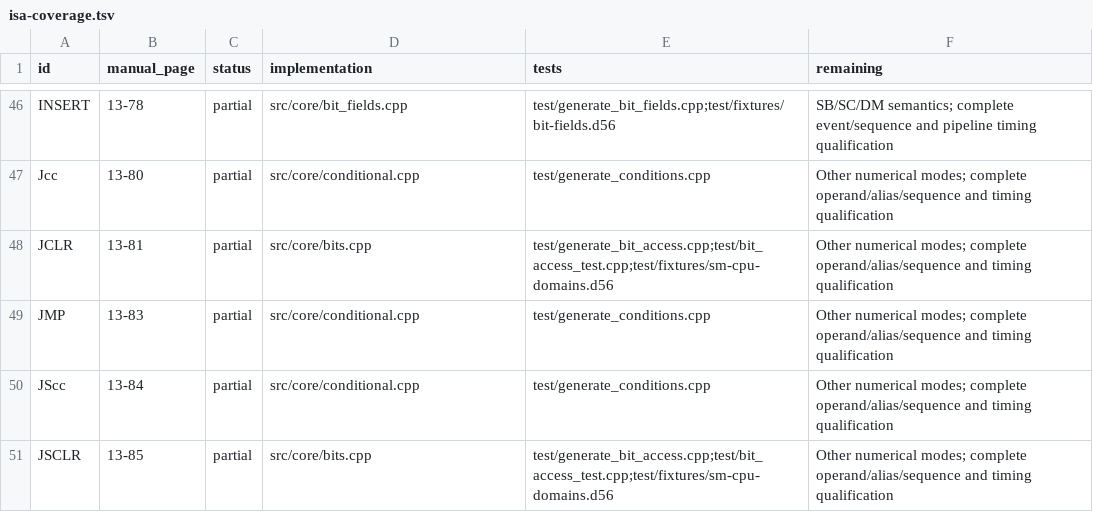
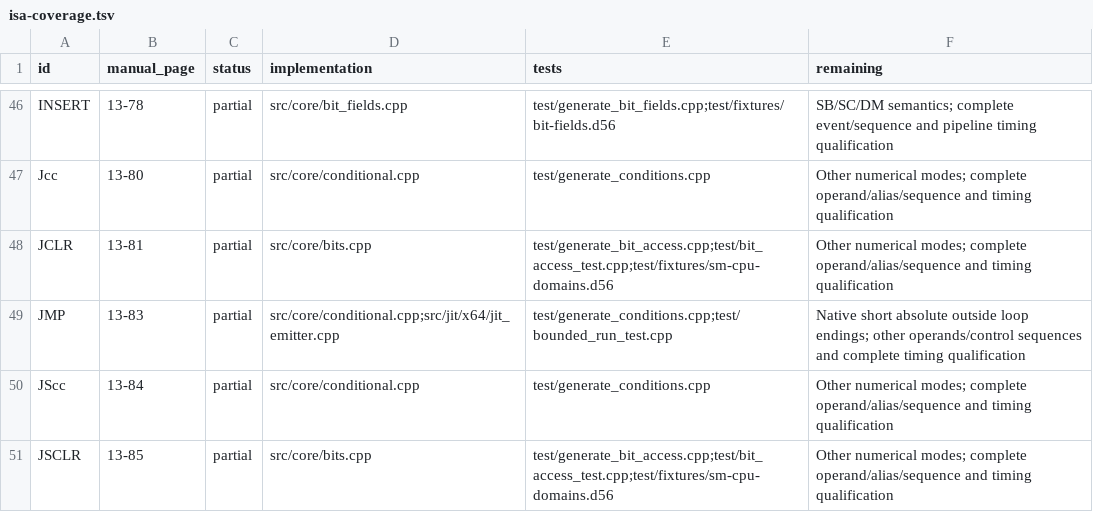
Before and after one commit to Weichwolf/dsp56300, a TSV file: doc/isa-coverage.tsv, drawn as a sheet; only a part is shown, gaps mark what is left out.

Commit message:
Run native prefixes within instruction and cycle budgets

```diff
--- a/doc/isa-coverage.tsv
+++ b/doc/isa-coverage.tsv
@@ -48,3 +48,3 @@ Jcc	13-80	partial	src/core/conditional.cpp	test/generate_conditions.cpp	Other nu
 JCLR	13-81	partial	src/core/bits.cpp	test/generate_bit_access.cpp;test/bit_access_test.cpp;test/fixtures/sm-cpu-domains.d56	Other numerical modes; complete operand/alias/sequence and timing qualification
-JMP	13-83	partial	src/core/conditional.cpp	test/generate_conditions.cpp	Other numerical modes; complete operand/alias/sequence and timing qualification
+JMP	13-83	partial	src/core/conditional.cpp;src/jit/x64/jit_emitter.cpp	test/generate_conditions.cpp;test/bounded_run_test.cpp	Native short absolute outside loop endings; other operands/control sequences and complete timing qualification
 JScc	13-84	partial	src/core/conditional.cpp	test/generate_conditions.cpp	Other numerical modes; complete operand/alias/sequence and timing qualification
```
Also changed, not shown: 18 other files.
